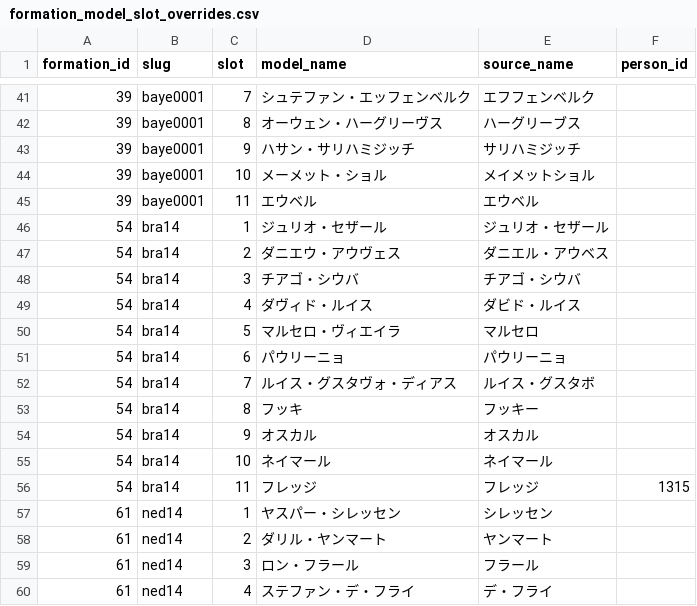
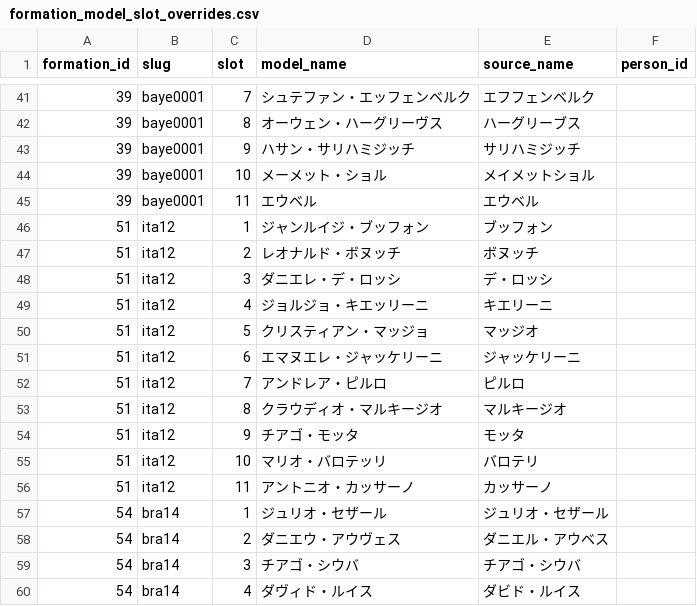
Before and after one commit to gigagigohub/websoccer-player-search, a CSV file: data/formation_model_slot_overrides.csv, drawn as a sheet; only a part is shown, gaps mark what is left out; the shorter side is filled out with more unchanged rows; the diff names each change by its address in the sheet, - before the commit and + after, or states it on an @@ line.

Commit message:
Add Italy 2012 model slot overrides

```diff
--- a/data/formation_model_slot_overrides.csv
+++ b/data/formation_model_slot_overrides.csv
+row 46: 51 | ita12 | 1 | ジャンルイジ・ブッフォン | ブッフォン
+row 47: 51 | ita12 | 2 | レオナルド・ボヌッチ | ボヌッチ
+row 48: 51 | ita12 | 3 | ダニエレ・デ・ロッシ | デ・ロッシ
+row 49: 51 | ita12 | 4 | ジョルジョ・キエッリーニ | キエリーニ
+row 50: 51 | ita12 | 5 | クリスティアン・マッジョ | マッジオ
+row 51: 51 | ita12 | 6 | エマヌエレ・ジャッケリーニ | ジャッケリーニ
+row 52: 51 | ita12 | 7 | アンドレア・ピルロ | ピルロ
+row 53: 51 | ita12 | 8 | クラウディオ・マルキージオ | マルキージオ
+row 54: 51 | ita12 | 9 | チアゴ・モッタ | モッタ
+row 55: 51 | ita12 | 10 | マリオ・バロテッリ | バロテリ
+row 56: 51 | ita12 | 11 | アントニオ・カッサーノ | カッサーノ
```
Also changed, not shown: 2 other files.
